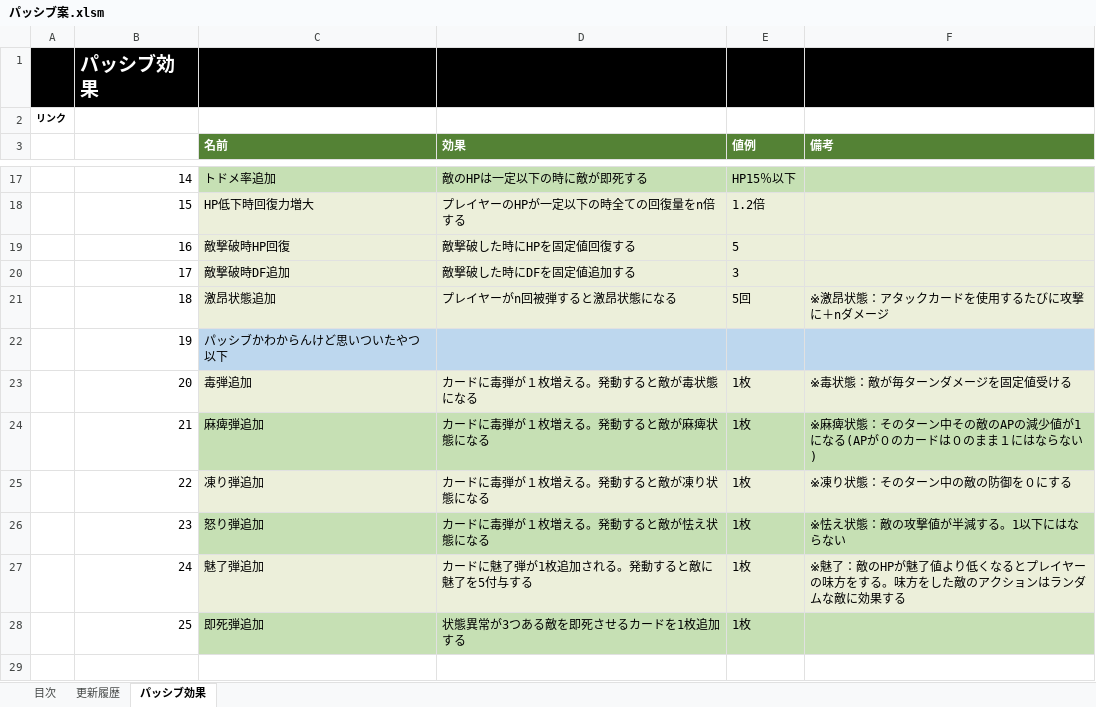
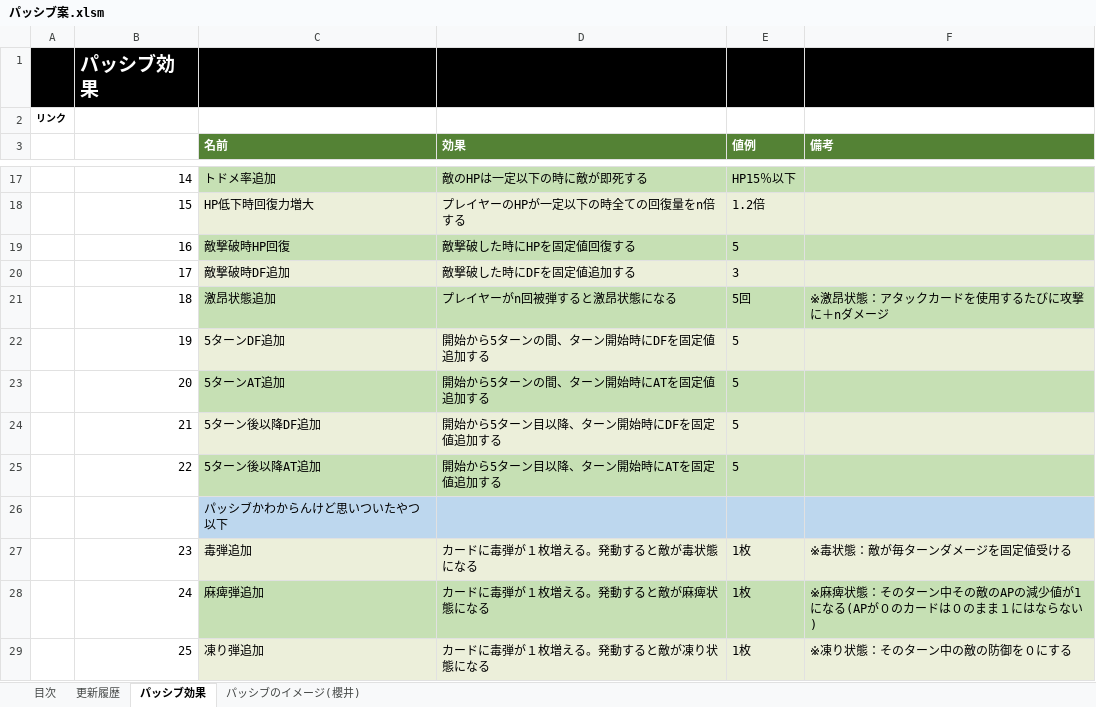
Before and after one commit to asaburo3983/LoveBullet, an Excel workbook: 管理/仕様＆企画/仕様/パッシブ案.xlsm, sheet パッシブ効果, drawn as a sheet; only a part is shown, gaps mark what is left out; values as stored, in another font and other column widths than the file's, no borders; addresses are those after the commit; the diff covers the shown part only; the diff names each change by its address in the sheet, - before the commit and + after, or states it on an @@ line.

```diff
--- a/管理/仕様＆企画/仕様/パッシブ案.xlsm (sheet パッシブ効果)
+++ b/管理/仕様＆企画/仕様/パッシブ案.xlsm (sheet パッシブ効果)
+sheet tab: パッシブのイメージ(櫻井)
-C19:F19 fill: #ECEFDA
+C19:F19 fill: #C6E0B4
-C21:F21 fill: #ECEFDA
+C21:F21 fill: #C6E0B4
-C22 (名前): パッシブかわからんけど思いついたやつ以下
+C22 (名前): 5ターンDF追加
-C22:F22 fill: #BDD7EE
+C22:F22 fill: #ECEFDA
-D22 (効果): (empty)
+D22 (効果): 開始から5ターンの間、ターン開始時にDFを固定値追加する
-E22 (値例): (empty)
+E22 (値例): 5
-C23 (名前): 毒弾追加
+C23 (名前): 5ターンAT追加
-C23:F23 fill: #ECEFDA
+C23:F23 fill: #C6E0B4
-D23 (効果): カードに毒弾が１枚増える。発動すると敵が毒状態になる
+D23 (効果): 開始から5ターンの間、ターン開始時にATを固定値追加する
-E23:E25 (値例): 1枚
+E23:E25 (値例): 5
-F23 (備考): ※毒状態：敵が毎ターンダメージを固定値受ける
+F23 (備考): (empty)
-C24 (名前): 麻痺弾追加
+C24 (名前): 5ターン後以降DF追加
-C24:F24 fill: #C6E0B4
+C24:F24 fill: #ECEFDA
-D24 (効果): カードに毒弾が１枚増える。発動すると敵が麻痺状態になる
+D24 (効果): 開始から5ターン目以降、ターン開始時にDFを固定値追加する
-F24 (備考): ※麻痺状態：そのターン中その敵のAPの減少値が1になる(APが０のカードは０のまま１にはならない)
+F24 (備考): (empty)
-C25 (名前): 凍り弾追加
+C25 (名前): 5ターン後以降AT追加
-C25:F25 fill: #ECEFDA
+C25:F25 fill: #C6E0B4
-D25 (効果): カードに毒弾が１枚増える。発動すると敵が凍り状態になる
+D25 (効果): 開始から5ターン目以降、ターン開始時にATを固定値追加する
-F25 (備考): ※凍り状態：そのターン中の敵の防御を０にする
+F25 (備考): (empty)
+row 26:  |  | パッシブかわからんけど思いついたやつ以下
-C27 (名前): 怒り弾追加
+C27 (名前): 毒弾追加
-C27:F27 fill: #C6E0B4
+C27:F27 fill: #ECEFDA
-D27 (効果): カードに毒弾が１枚増える。発動すると敵が怯え状態になる
+D27 (効果): カードに毒弾が１枚増える。発動すると敵が毒状態になる
-F27 (備考): ※怯え状態：敵の攻撃値が半減する。1以下にはならない
+F27 (備考): ※毒状態：敵が毎ターンダメージを固定値受ける
-C28 (名前): 魅了弾追加
+C28 (名前): 麻痺弾追加
-C28:F28 fill: #ECEFDA
+C28:F28 fill: #C6E0B4
-D28 (効果): カードに魅了弾が1枚追加される。発動すると敵に魅了を5付与する
+D28 (効果): カードに毒弾が１枚増える。発動すると敵が麻痺状態になる
-F28 (備考): ※魅了：敵のHPが魅了値より低くなるとプレイヤーの味方をする。味方をした敵のアクションはランダムな敵に効果する
+F28 (備考): ※麻痺状態：そのターン中その敵のAPの減少値が1になる(APが０のカードは０のまま１にはならない)
-C29 (名前): 即死弾追加
+C29 (名前): 凍り弾追加
-C29:F29 fill: #C6E0B4
+C29:F29 fill: #ECEFDA
-D29 (効果): 状態異常が3つある敵を即死させるカードを1枚追加する
+D29 (効果): カードに毒弾が１枚増える。発動すると敵が凍り状態になる
-F29 (備考): (empty)
+F29 (備考): ※凍り状態：そのターン中の敵の防御を０にする
```
Also changed, not shown: 3 added rows elsewhere in this sheet, sheet 更新履歴, charts or pictures, 1 other file.
